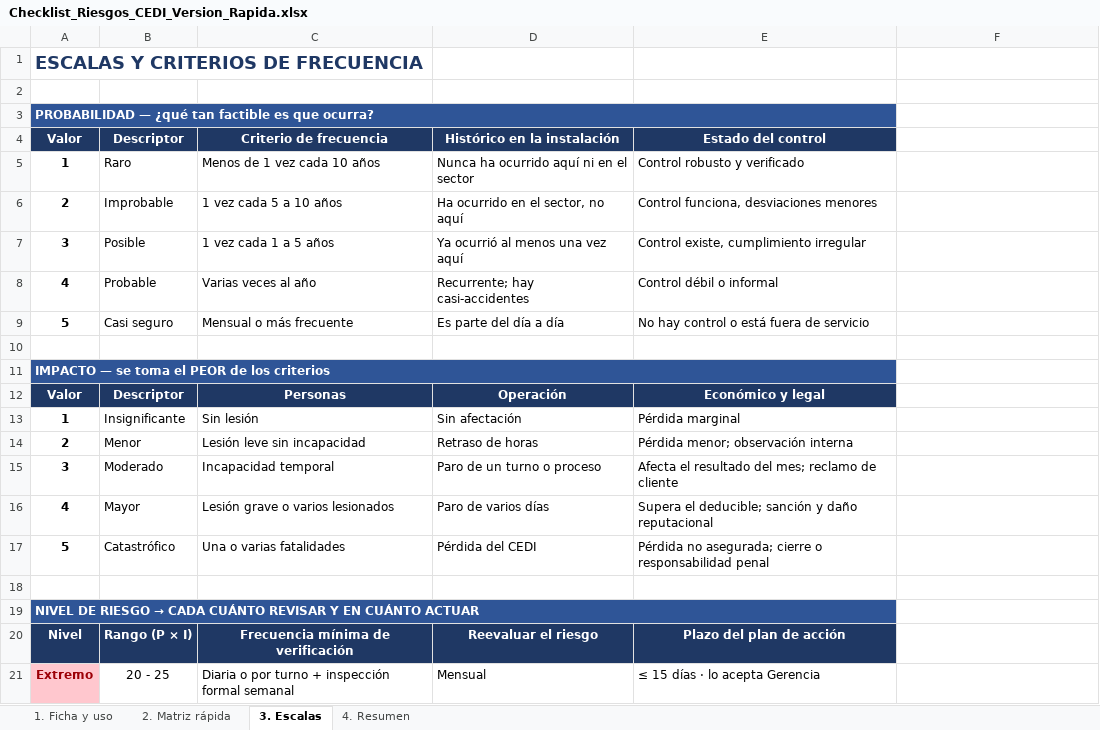
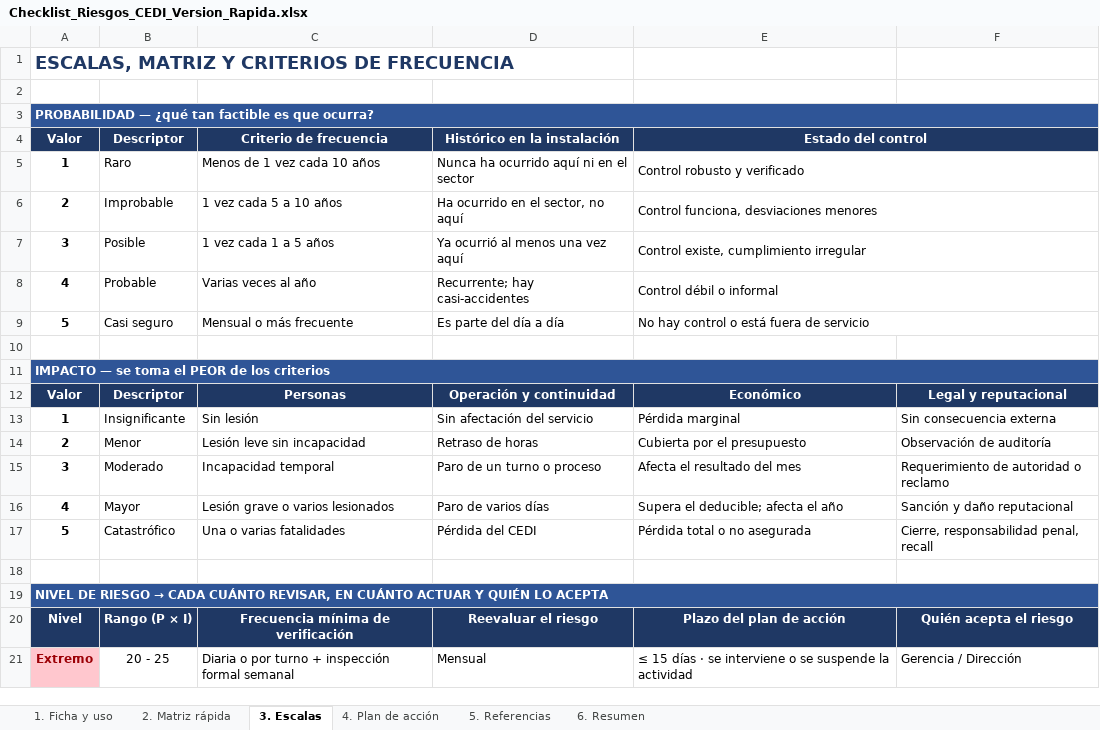
Before and after one commit to Camilohb82/hit-tracker, an Excel workbook: Checklist_Riesgos_CEDI_Version_Rapida.xlsx, sheet 3. Escalas, drawn as a sheet; only a part is shown; values as stored, in another font and other column widths than the file's, no borders; removed rows and columns are numbered as before the commit, all else as after; the diff covers the shown part only; the diff names each change by its address in the sheet, - before the commit and + after, or states it on an @@ line.

```diff
--- a/Checklist_Riesgos_CEDI_Version_Rapida.xlsx (sheet 3. Escalas)
+++ b/Checklist_Riesgos_CEDI_Version_Rapida.xlsx (sheet 3. Escalas)
-sheet tab: 4. Resumen
+sheet tab: 4. Plan de acción
+sheet tab: 5. Referencias
+sheet tab: 6. Resumen
-A1: ESCALAS Y CRITERIOS DE FRECUENCIA
+A1: ESCALAS, MATRIZ Y CRITERIOS DE FRECUENCIA
-A3:E3 merged
+A3:F3 merged
+E4:F4 merged
+E5:F5 merged
+E6:F6 merged
+E7:F7 merged
+E8:F8 merged
+E9:F9 merged
-A11:E11 merged
+A11:F11 merged
-D12: Operación
+D12: Operación y continuidad
-E12: Económico y legal
+E12: Económico
-F12: (empty)
+F12: Legal y reputacional
-F12 fill: none
+F12 fill: #1F3864
-D13: Sin afectación
+D13: Sin afectación del servicio
-F13: (empty)
+F13: Sin consecuencia externa
-E14: Pérdida menor; observación interna
+E14: Cubierta por el presupuesto
-F14: (empty)
+F14: Observación de auditoría
-E15: Afecta el resultado del mes; reclamo de cliente
+E15: Afecta el resultado del mes
-F15: (empty)
+F15: Requerimiento de autoridad o reclamo
-E16: Supera el deducible; sanción y daño reputacional
+E16: Supera el deducible; afecta el año
-F16: (empty)
+F16: Sanción y daño reputacional
-E17: Pérdida no asegurada; cierre o responsabilidad penal
+E17: Pérdida total o no asegurada
-F17: (empty)
+F17: Cierre, responsabilidad penal, recall
-A19: …CADA CUÁNTO REVISAR Y EN CUÁNTO ACTUAR
+A19: …CADA CUÁNTO REVISAR, EN CUÁNTO ACTUAR Y QUIÉN LO ACEPTA
-A19:E19 merged
+A19:F19 merged
-F20: (empty)
+F20: Quién acepta el riesgo
-F20 fill: none
+F20 fill: #1F3864
-E21: ≤ 15 días · lo acepta Gerencia
+E21: ≤ 15 días · se interviene o se suspende la actividad
-F21: (empty)
+F21: Gerencia / Dirección
```
Also changed, not shown: 24 added rows, 6 edited cells, cell formats and merged cells elsewhere in this sheet, sheet 2. Matriz rápida, sheet 4. Plan de acción, sheet 1. Ficha y uso, formulas that keep their value, Checklist_Riesgos_Centro_Distribucion.xlsx.
